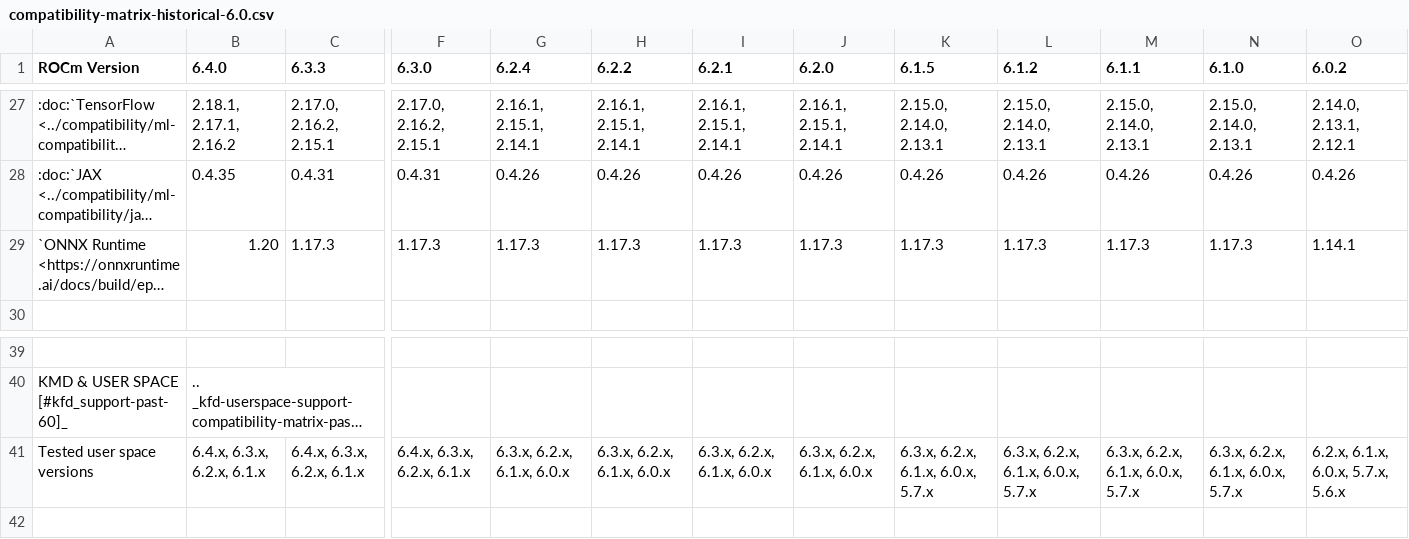
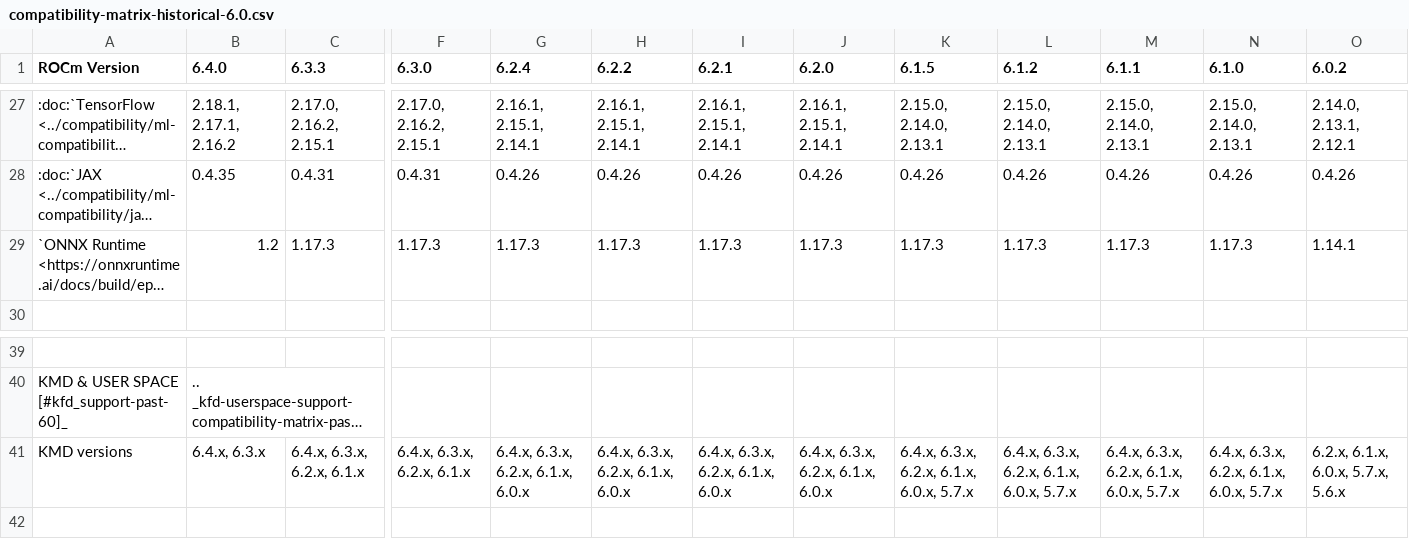
Before and after one commit to Xetcore/ROCm, a CSV file: docs/compatibility/compatibility-matrix-historical-6.0.csv, drawn as a sheet; only a part is shown, gaps mark what is left out; long unchanged cells end in …; the diff names each change by its address in the sheet, - before the commit and + after, or states it on an @@ line.

Commit message:
Update KMD versions in compat matrix (#4594)
* update KMD versions in compat matrix

* update historical compat matrix

(cherry picked from commit 656db2bc84cbcb7c551e7270fa714fd2a4d9b6fe)

```diff
--- a/docs/compatibility/compatibility-matrix-historical-6.0.csv
+++ b/docs/compatibility/compatibility-matrix-historical-6.0.csv
-B29 (6.4.0): 1.20
+B29 (6.4.0): 1.2
-A41 (ROCm Version): Tested user space versions
+A41 (ROCm Version): KMD versions
-B41 (6.4.0): 6.4.x, 6.3.x, 6.2.x, 6.1.x
+B41 (6.4.0): 6.4.x, 6.3.x
-G41 (6.2.4): 6.3.x, 6.2.x, 6.1.x, 6.0.x
+G41 (6.2.4): 6.4.x, 6.3.x, 6.2.x, 6.1.x, 6.0.x
-H41 (6.2.2): 6.3.x, 6.2.x, 6.1.x, 6.0.x
+H41 (6.2.2): 6.4.x, 6.3.x, 6.2.x, 6.1.x, 6.0.x
-I41 (6.2.1): 6.3.x, 6.2.x, 6.1.x, 6.0.x
+I41 (6.2.1): 6.4.x, 6.3.x, 6.2.x, 6.1.x, 6.0.x
-J41 (6.2.0): 6.3.x, 6.2.x, 6.1.x, 6.0.x
+J41 (6.2.0): 6.4.x, 6.3.x, 6.2.x, 6.1.x, 6.0.x
-K41 (6.1.5): 6.3.x, 6.2.x, 6.1.x, 6.0.x, 5.7.x
+K41 (6.1.5): 6.4.x, 6.3.x, 6.2.x, 6.1.x, 6.0.x, 5.7.x
-L41 (6.1.2): 6.3.x, 6.2.x, 6.1.x, 6.0.x, 5.7.x
+L41 (6.1.2): 6.4.x, 6.3.x, 6.2.x, 6.1.x, 6.0.x, 5.7.x
-M41 (6.1.1): 6.3.x, 6.2.x, 6.1.x, 6.0.x, 5.7.x
+M41 (6.1.1): 6.4.x, 6.3.x, 6.2.x, 6.1.x, 6.0.x, 5.7.x
-N41 (6.1.0): 6.3.x, 6.2.x, 6.1.x, 6.0.x, 5.7.x
+N41 (6.1.0): 6.4.x, 6.3.x, 6.2.x, 6.1.x, 6.0.x, 5.7.x
```
Also changed, not shown: 1 other file.
